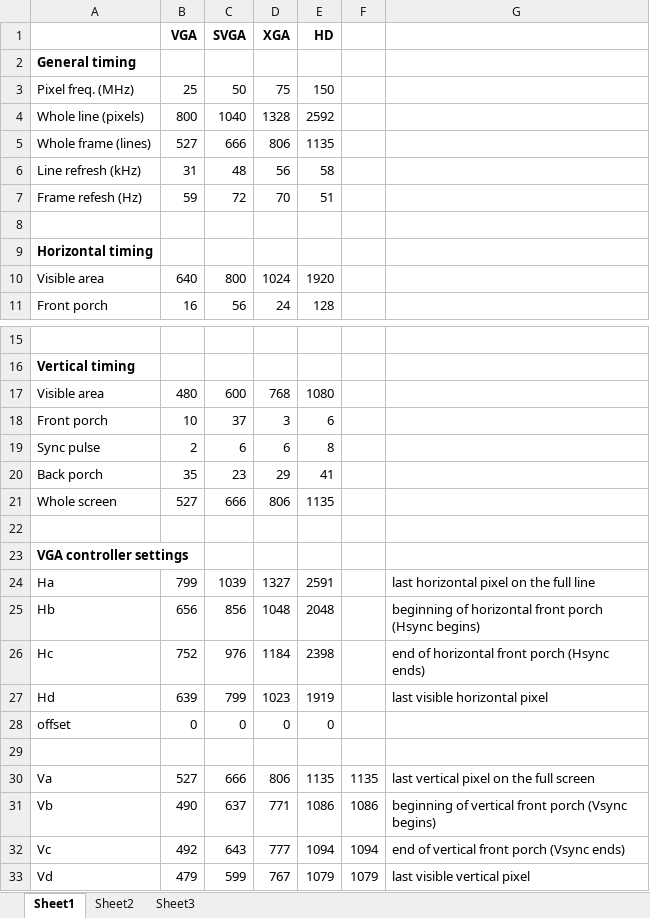
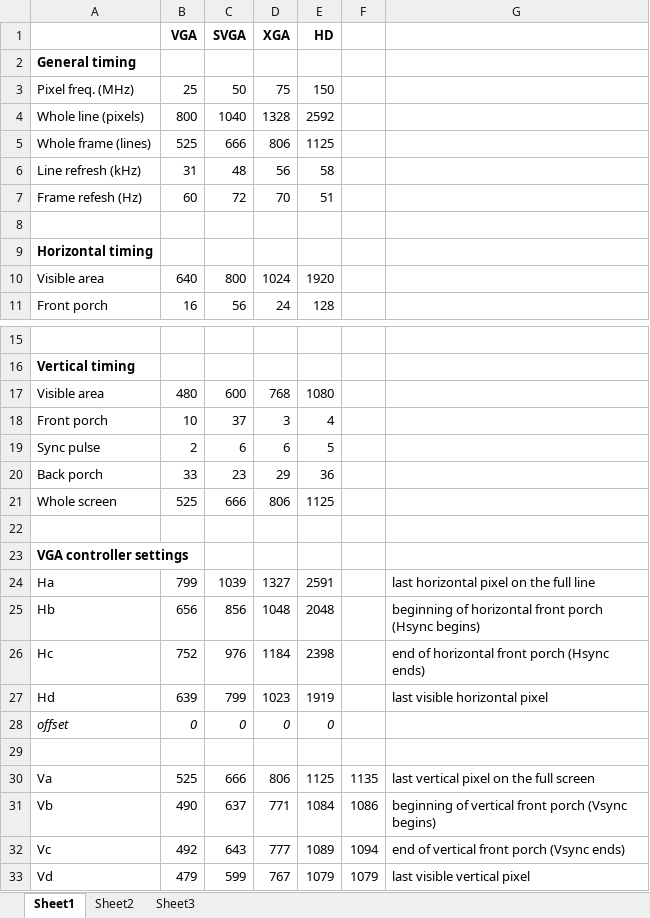
Before and after one commit to Anding/N.I.G.E.-Machine, an Excel workbook: Resources/VGA timing.xlsx, sheet Sheet1, drawn as a sheet; only a part is shown, gaps mark what is left out; values as stored, in another font and other column widths than the file's, no borders; the diff names each change by its address in the sheet, - before the commit and + after, or states it on an @@ line.

Commit message:
Improvements to VGA timing

```diff
--- a/Resources/VGA timing.xlsx (sheet Sheet1)
+++ b/Resources/VGA timing.xlsx (sheet Sheet1)
-B5 (VGA): 527
+B5 (VGA): 525
-E5 (HD): 1135
+E5 (HD): 1125
-B7 (VGA): 59
+B7 (VGA): 60
-E18 (HD): 6
+E18 (HD): 4
-E19 (HD): 8
+E19 (HD): 5
-B20 (VGA): 35
+B20 (VGA): 33
-E20 (HD): 41
+E20 (HD): 36
-B21 (VGA): 527
+B21 (VGA): 525
-E21 (HD): 1135
+E21 (HD): 1125
-A28:E28 italic: off
+A28:E28 italic: on
-B30 (VGA): 527
+B30 (VGA): 525
-E30 (HD): 1135
+E30 (HD): 1125
-E31 (HD): 1086
+E31 (HD): 1084
-E32 (HD): 1094
+E32 (HD): 1089
```
Also changed, not shown: 1 other file.
